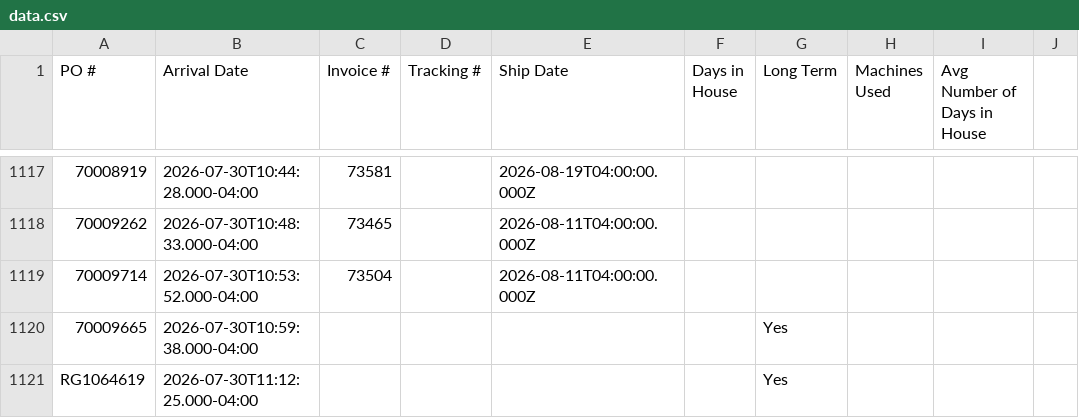
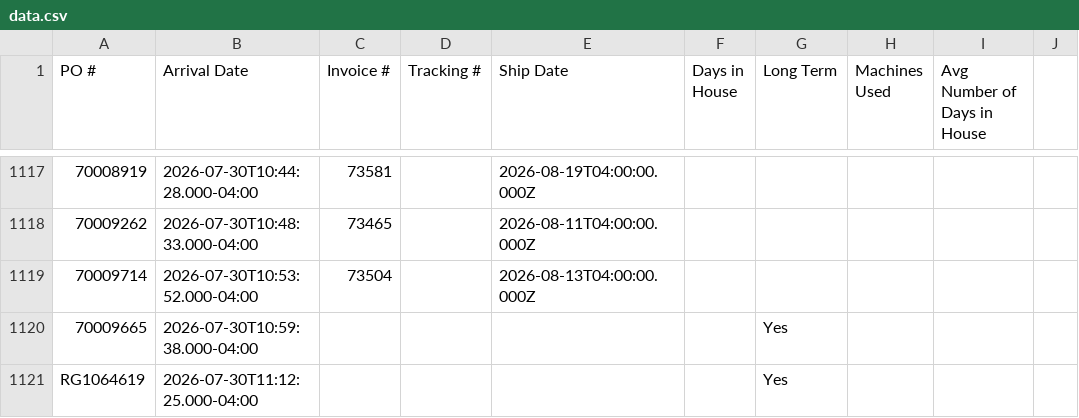
Before and after one commit to cgprecise/pic-dashboard, a CSV file: data.csv, drawn as a sheet; only a part is shown, gaps mark what is left out; the diff names each change by its address in the sheet, - before the commit and + after, or states it on an @@ line.

```diff
--- a/data.csv
+++ b/data.csv
-E1119 (Ship Date): 2026-08-11T04:00:00.000Z
+E1119 (Ship Date): 2026-08-13T04:00:00.000Z
```
